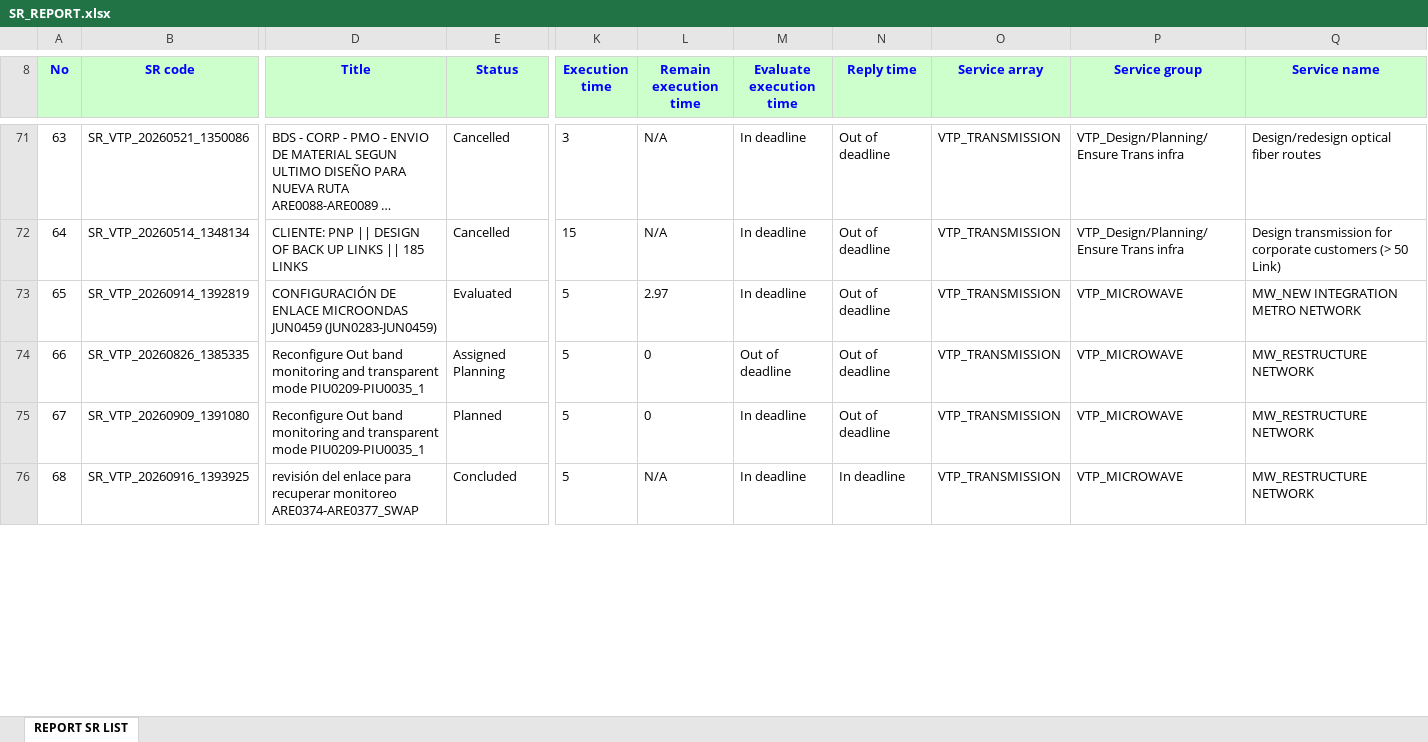
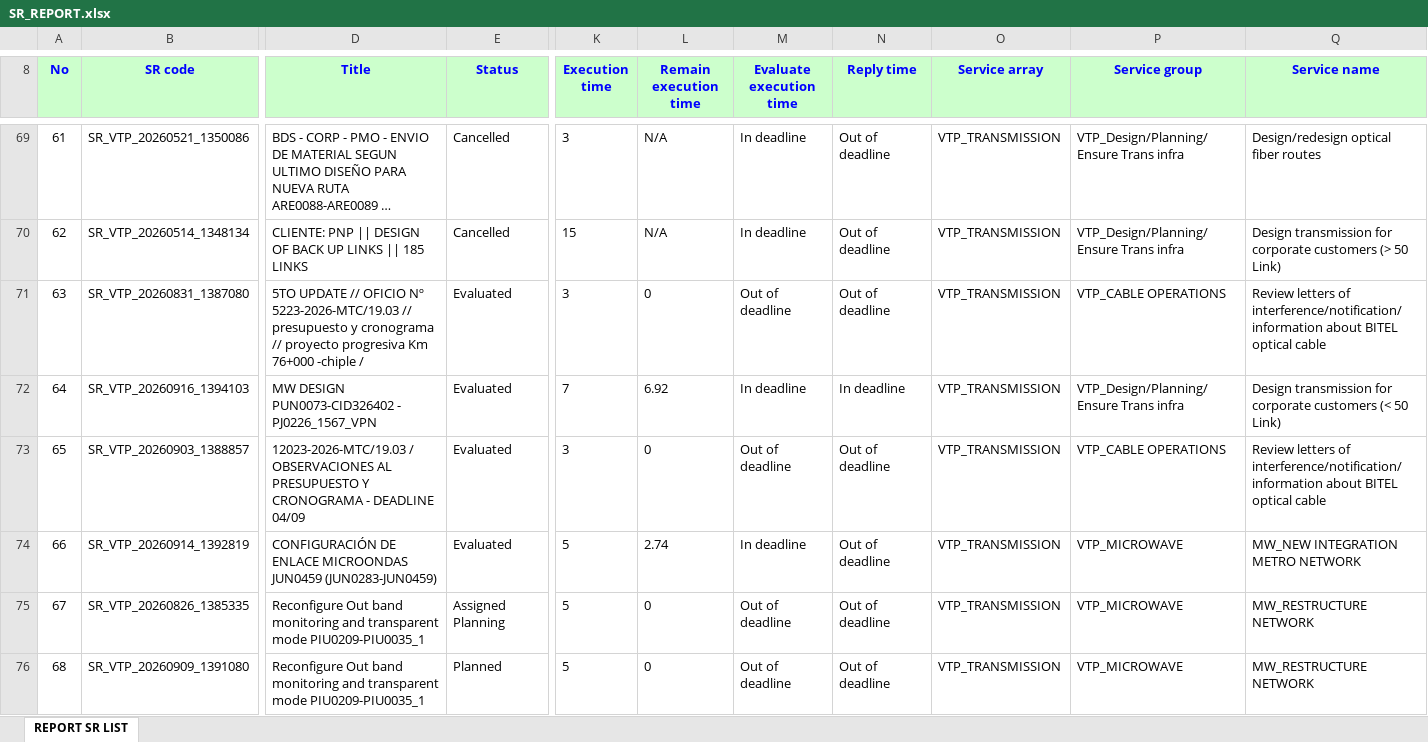
Before and after one commit to alvaromartinezg/sr_dashboard, an Excel workbook: SR_REPORT.xlsx, sheet REPORT SR LIST, drawn as a sheet; only a part is shown, gaps mark what is left out; the shorter side is filled out with more unchanged rows; long unchanged cells end in …; values as stored, in another font and other column widths than the file's, no borders; addresses are those after the commit; rows hold the shown columns only; the diff covers the shown part only; the diff names each change by its address in the sheet, - before the commit and + after, or states it on an @@ line.

Commit message:
update SR report

```diff
--- a/SR_REPORT.xlsx (sheet REPORT SR LIST)
+++ b/SR_REPORT.xlsx (sheet REPORT SR LIST)
@@ column A (No) renumbered from row 16 down @@
+row 71: 63 | SR_VTP_20260831_1387080 | 5TO UPDATE // OFICIO Nº 5223-2026-MTC/19.03 // presupuesto y cronograma // proyecto progresiva Km 76+000 -chiple / | Evaluated | 3 | 0 | Out of deadline | Out of deadline | VTP_TRANSMISSION | VTP_CABLE OPERATIONS | Review letters of interference/notification/information about BITEL optical cable
+row 72: 64 | SR_VTP_20260916_1394103 | MW DESIGN PUN0073-CID326402 - PJ0226_1567_VPN | Evaluated | 7 | 6.92 | In deadline | In deadline | VTP_TRANSMISSION | VTP_Design/Planning/Ensure Trans infra | Design transmission for corporate customers (< 50 Link)
+row 73: 65 | SR_VTP_20260903_1388857 | 12023-2026-MTC/19.03 / OBSERVACIONES AL PRESUPUESTO Y CRONOGRAMA - DEADLINE 04/09 | Evaluated | 3 | 0 | Out of deadline | Out of deadline | VTP_TRANSMISSION | VTP_CABLE OPERATIONS | Review letters of interference/notification/information about BITEL optical cable
-L74 (Remain execution time): 2.97
+L74 (Remain execution time): 2.74
-M76 (Evaluate execution time): In deadline
+M76 (Evaluate execution time): Out of deadline
```
Also changed, not shown: 29 added rows, 24 removed rows, 335 moved rows and 27 edited cells elsewhere in this sheet.
